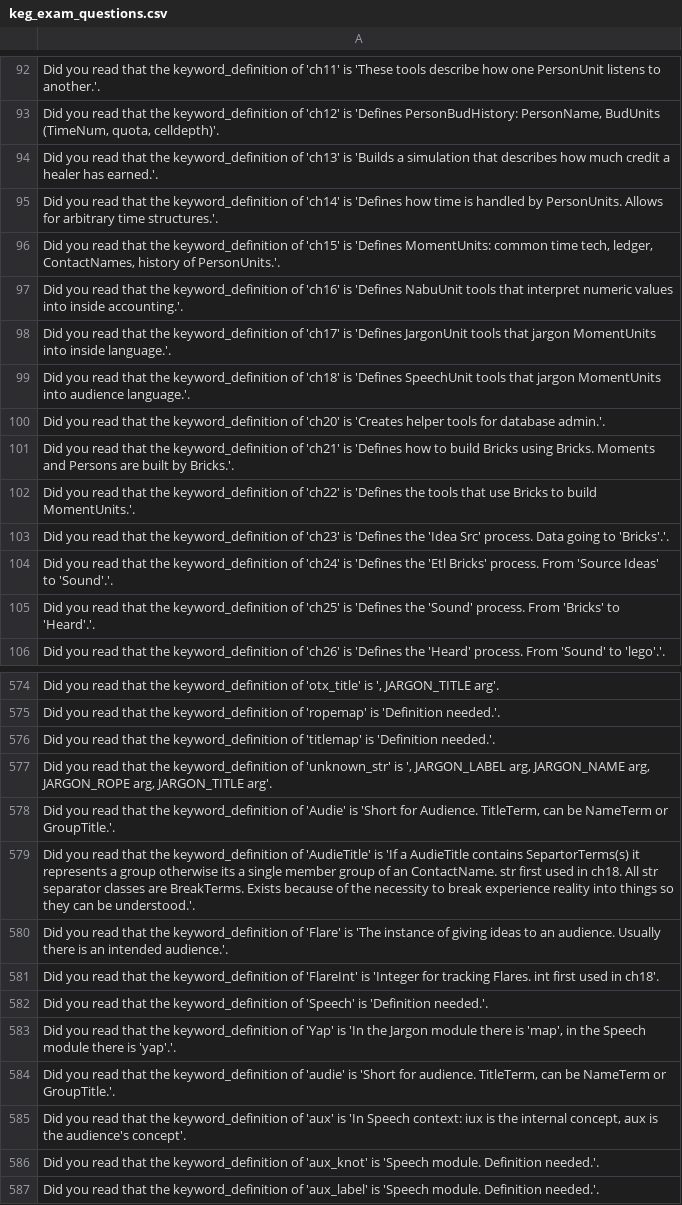
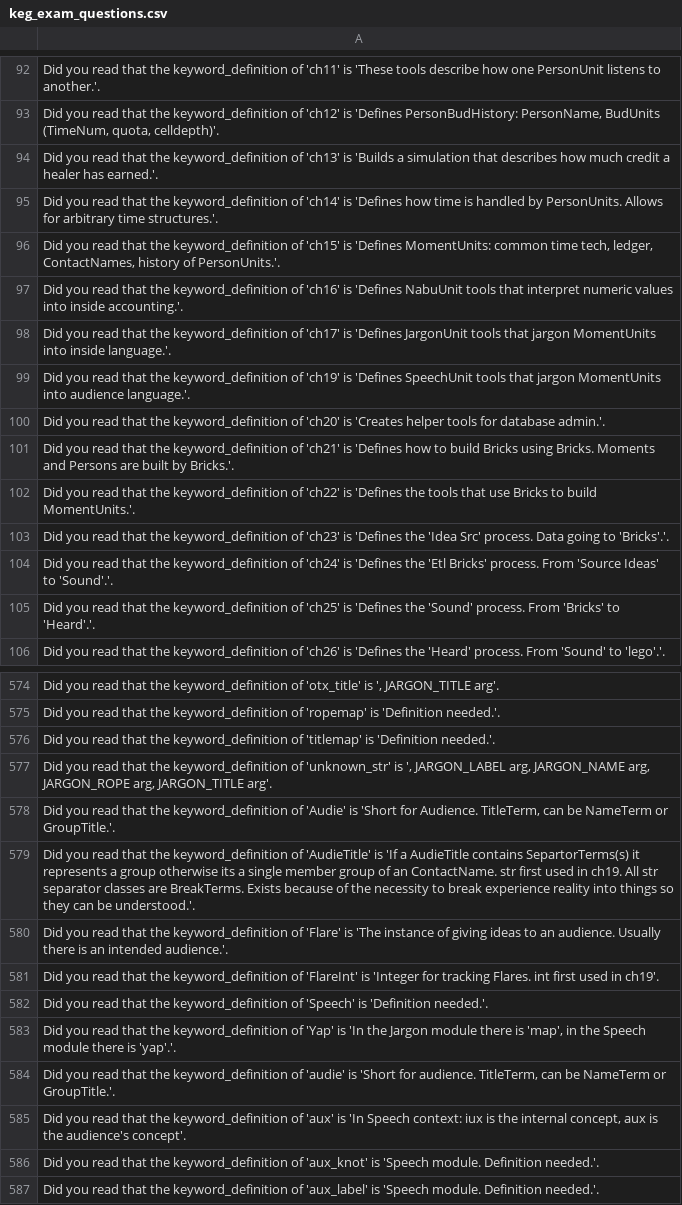
Before and after one commit to jschalk/keg, a CSV file: src/ch99_glossary/derived/keg_exam_questions.csv, drawn as a sheet; only a part is shown, gaps mark what is left out.

```diff
--- a/src/ch99_glossary/derived/keg_exam_questions.csv
+++ b/src/ch99_glossary/derived/keg_exam_questions.csv
@@ -98,3 +98,3 @@ Did you read that the keyword_definition of 'ch16' is 'Defines NabuUnit tools th
 Did you read that the keyword_definition of 'ch17' is 'Defines JargonUnit tools that jargon MomentUnits into inside language.'.
-Did you read that the keyword_definition of 'ch18' is 'Defines SpeechUnit tools that jargon MomentUnits into audience language.'.
+Did you read that the keyword_definition of 'ch19' is 'Defines SpeechUnit tools that jargon MomentUnits into audience language.'.
 Did you read that the keyword_definition of 'ch20' is 'Creates helper tools for database admin.'.
@@ -580,5 +580,5 @@ Did you read that the keyword_definition of 'titlemap' is 'Definition needed.'.
 "Did you read that the keyword_definition of 'Audie' is 'Short for Audience. TitleTerm, can be NameTerm or GroupTitle.'."
-Did you read that the keyword_definition of 'AudieTitle' is 'If a AudieTitle contains SepartorTerms(s) it represents a group otherwise its a single member group of an ContactName. str first used in ch18. All str separator classes are BreakTerms. Exists because of the necessity to break experience reality into things so they can be understood.'.
+Did you read that the keyword_definition of 'AudieTitle' is 'If a AudieTitle contains SepartorTerms(s) it represents a group otherwise its a single member group of an ContactName. str first used in ch19. All str separator classes are BreakTerms. Exists because of the necessity to break experience reality into things so they can be understood.'.
 Did you read that the keyword_definition of 'Flare' is 'The instance of giving ideas to an audience. Usually there is an intended audience.'.
-Did you read that the keyword_definition of 'FlareInt' is 'Integer for tracking Flares. int first used in ch18'.
+Did you read that the keyword_definition of 'FlareInt' is 'Integer for tracking Flares. int first used in ch19'.
 Did you read that the keyword_definition of 'Speech' is 'Definition needed.'.
```
Also changed, not shown: src/ch99_glossary/derived/question_tier.csv, 34 other files.
